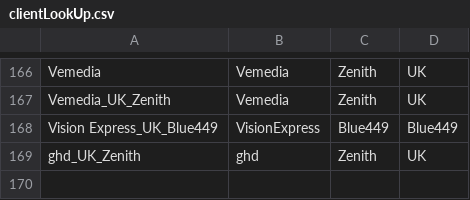
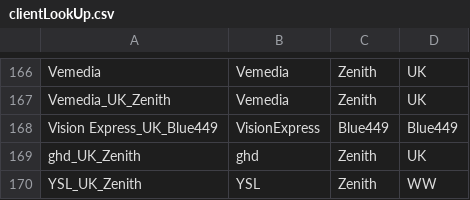
Before and after one commit to samyuhsuan/GitHub-Python, a CSV file: Project/Advertiser spend/clientLookUp.csv, drawn as a sheet; only a part is shown, gaps mark what is left out; the diff names each change by its address in the sheet, - before the commit and + after, or states it on an @@ line.

```diff
--- a/Project/Advertiser spend/clientLookUp.csv
+++ b/Project/Advertiser spend/clientLookUp.csv
+row 170: YSL_UK_Zenith | YSL | Zenith | WW
```
Also changed, not shown: Project/Advertiser spend/RF_0117_0417.csv, Project/Advertiser spend/RF_0517.csv, 19 other files.
